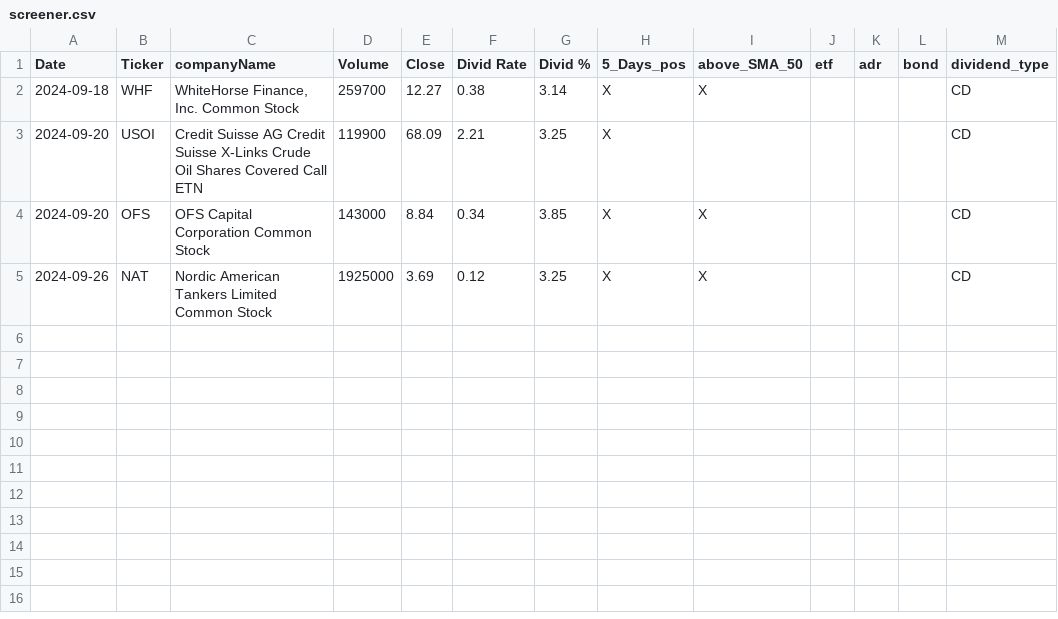
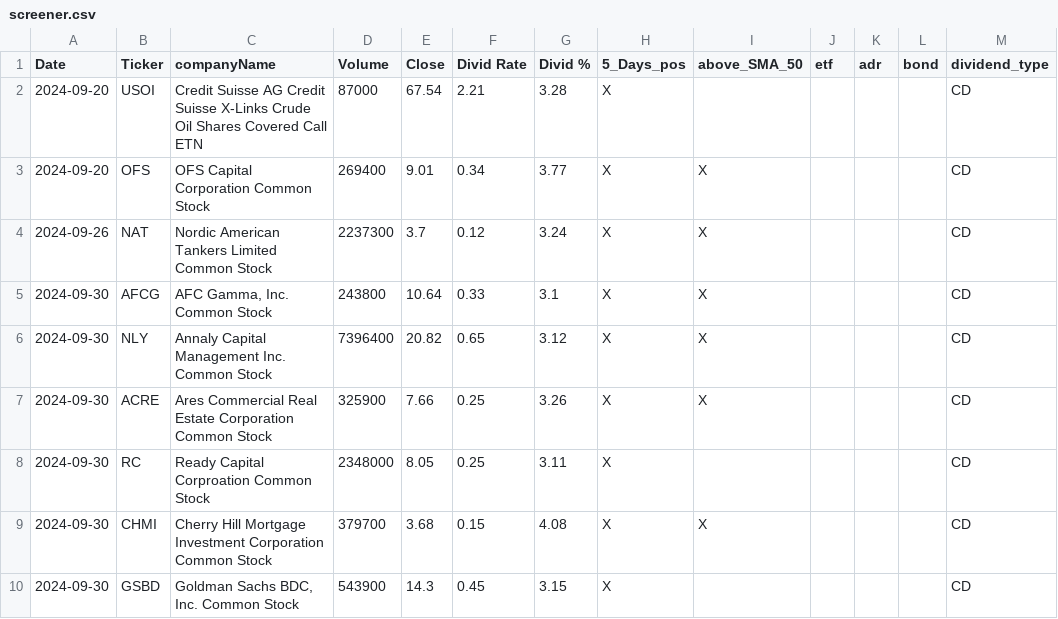
Before and after one commit to fxhuhn/dividend-shorter, a CSV file: screener.csv, drawn as a sheet.

```diff
--- a/screener.csv
+++ b/screener.csv
@@ -1,5 +1,10 @@
 Date,Ticker,companyName,Volume,Close,Divid Rate,Divid %,5_Days_pos,above_SMA_50,etf,adr,bond,dividend_type
-2024-09-18,WHF,"WhiteHorse Finance, Inc. Common Stock",259700,12.27,0.38,3.14,X,X,,,,CD
-2024-09-20,USOI,Credit Suisse AG Credit Suisse X-Links Crude Oil Shares Covered Call ETN,119900,68.09,2.21,3.25,X,,,,,CD
-2024-09-20,OFS,OFS Capital Corporation Common Stock,143000,8.84,0.34,3.85,X,X,,,,CD
-2024-09-26,NAT,Nordic American Tankers Limited Common Stock,1925000,3.69,0.12,3.25,X,X,,,,CD
+2024-09-20,USOI,Credit Suisse AG Credit Suisse X-Links Crude Oil Shares Covered Call ETN,87000,67.54,2.21,3.28,X,,,,,CD
+2024-09-20,OFS,OFS Capital Corporation Common Stock,269400,9.01,0.34,3.77,X,X,,,,CD
+2024-09-26,NAT,Nordic American Tankers Limited Common Stock,2237300,3.7,0.12,3.24,X,X,,,,CD
+2024-09-30,AFCG,"AFC Gamma, Inc. Common Stock",243800,10.64,0.33,3.1,X,X,,,,CD
+2024-09-30,NLY,Annaly Capital Management Inc. Common Stock,7396400,20.82,0.65,3.12,X,X,,,,CD
+2024-09-30,ACRE,Ares Commercial Real Estate Corporation Common Stock,325900,7.66,0.25,3.26,X,X,,,,CD
+2024-09-30,RC,Ready Capital Corproation Common Stock,2348000,8.05,0.25,3.11,X,,,,,CD
+2024-09-30,CHMI,Cherry Hill Mortgage Investment Corporation Common Stock,379700,3.68,0.15,4.08,X,X,,,,CD
+2024-09-30,GSBD,"Goldman Sachs BDC, Inc. Common Stock",543900,14.3,0.45,3.15,X,,,,,CD
```
